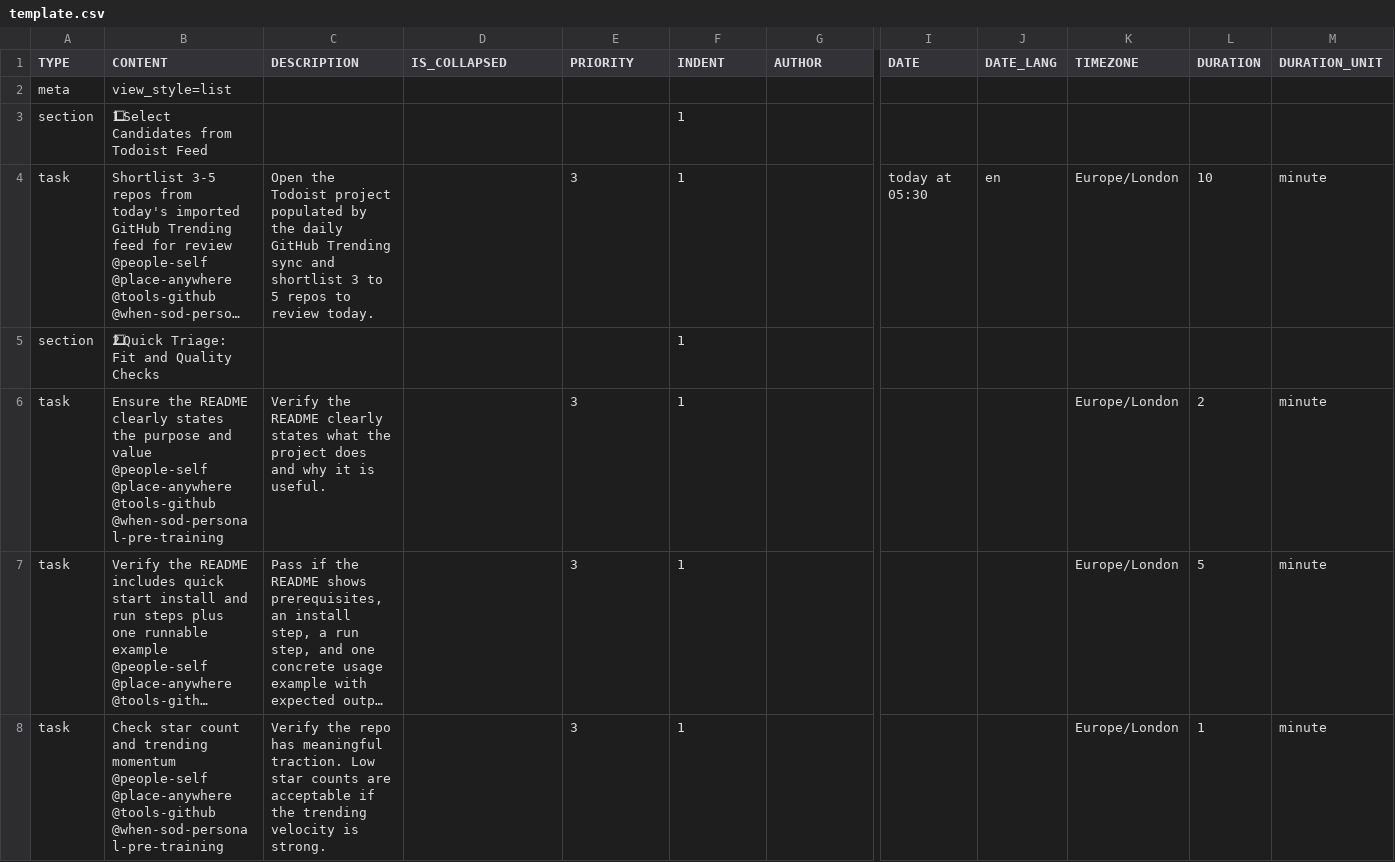
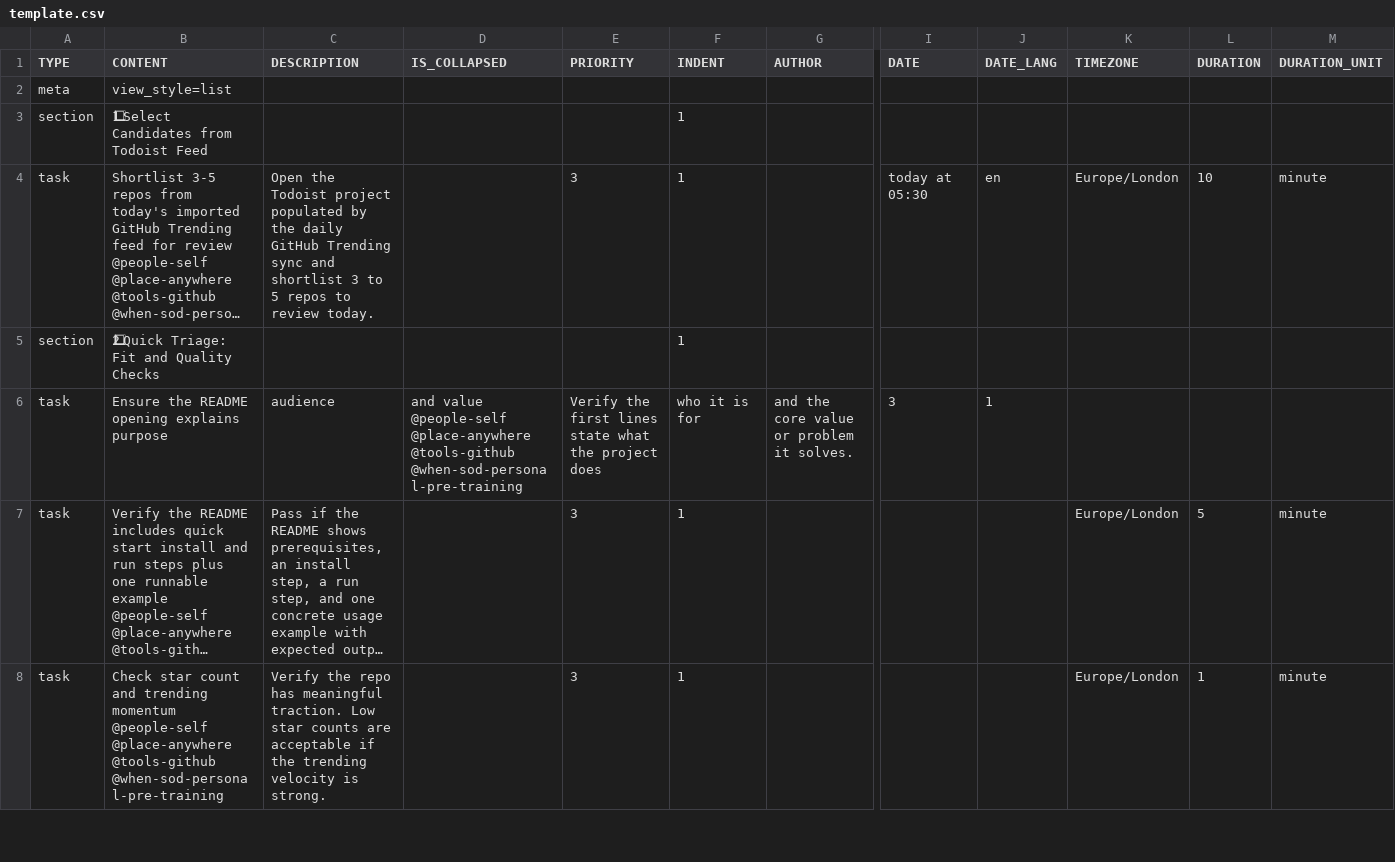
Before and after one commit to colin-gourlay/todoist-playbook, a CSV file: csv-templates/github/github-trending-repo-review/template.csv, drawn as a sheet; only a part is shown, gaps mark what is left out; long unchanged cells end in …; removed rows and columns are numbered as before the commit, all else as after; rows hold the shown columns only; the diff names each change by its address in the sheet, - before the commit and + after, or states it on an @@ line.

```diff
--- a/csv-templates/github/github-trending-repo-review/template.csv
+++ b/csv-templates/github/github-trending-repo-review/template.csv
-row 6: task | Ensure the README clearly states the purpose and value @people-self @place-anywhere @tools-github @when-sod-personal-pre-training | Verify the README clearly states what the project does and why it is useful. |  | 3 | 1 |  |  |  | Europe/London | 2 | minute
+row 6: task | Ensure the README opening explains purpose | audience | and value @people-self @place-anywhere @tools-github @when-sod-personal-pre-training | Verify the first lines state what the project does | who it is for | and the core value or problem it solves. | 3 | 1
```
